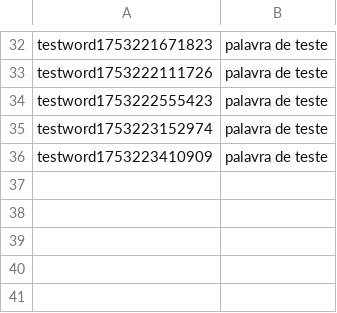
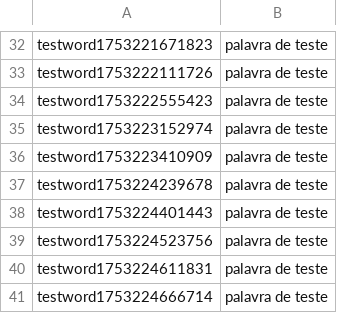
Before and after one commit to Fredrumond/easy_flash_cards, a CSV file: cards.csv, drawn as a sheet; only a part is shown, gaps mark what is left out; the diff names each change by its address in the sheet, - before the commit and + after, or states it on an @@ line.

```diff
--- a/cards.csv
+++ b/cards.csv
+row 37: testword1753224239678 | palavra de teste
+row 38: testword1753224401443 | palavra de teste
+row 39: testword1753224523756 | palavra de teste
+row 40: testword1753224611831 | palavra de teste
+row 41: testword1753224666714 | palavra de teste
```
Also changed, not shown: 7 other files.
